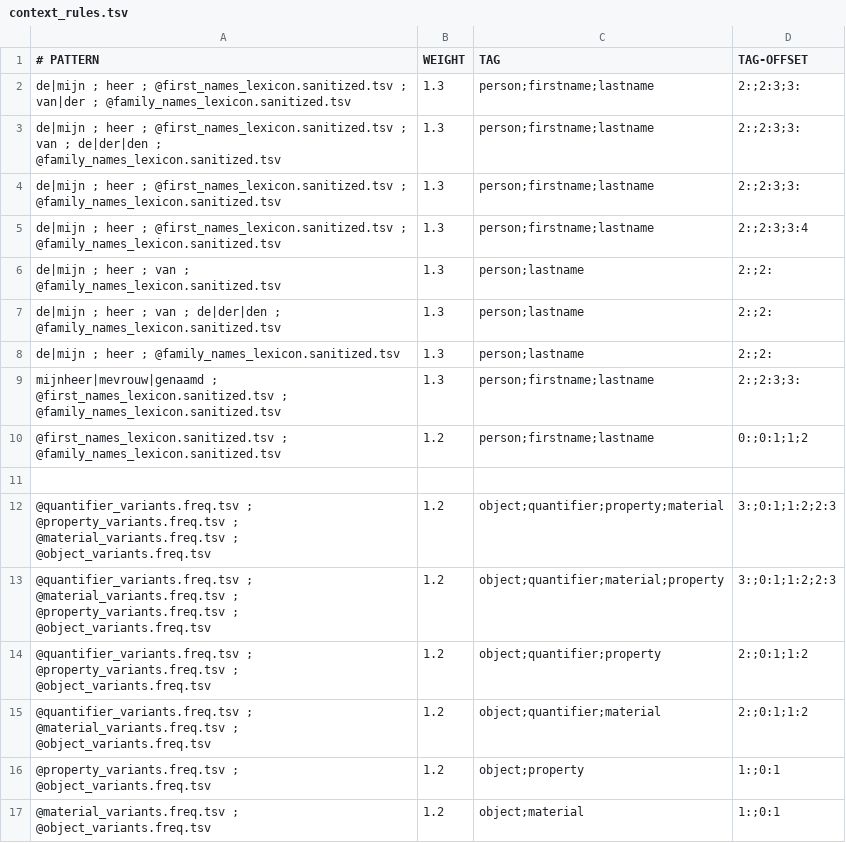
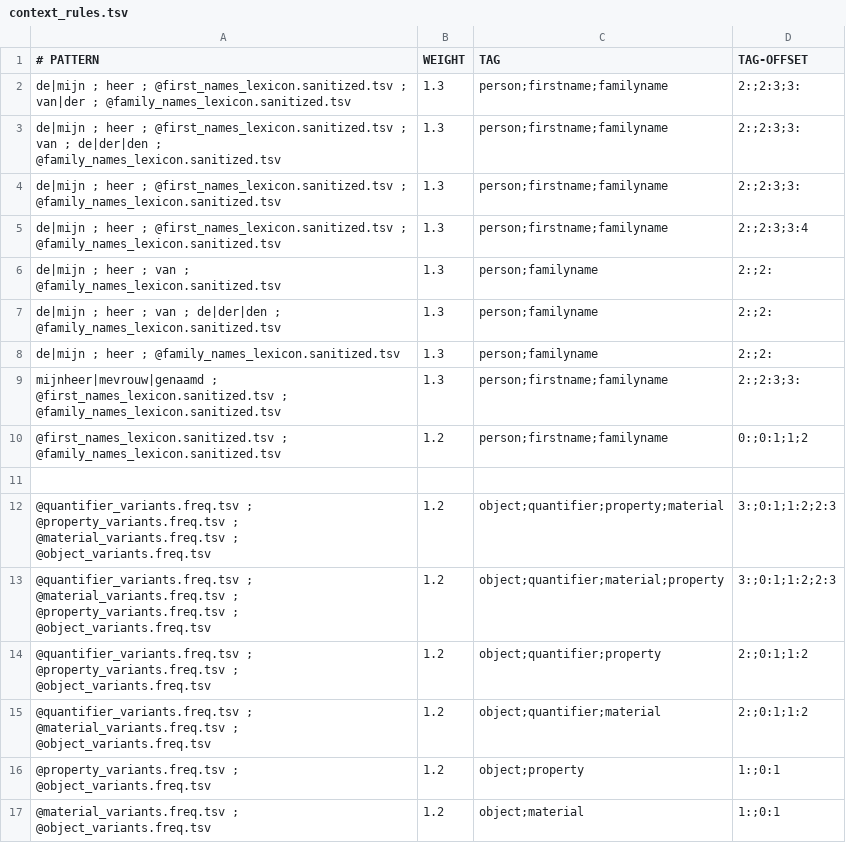
Before and after one commit to knaw-huc/golden-agents-htr, a TSV file: resources/context_rules.tsv, drawn as a sheet; only a part is shown.

Commit message:
use familyname instead of lastname

```diff
--- a/resources/context_rules.tsv
+++ b/resources/context_rules.tsv
@@ -1,11 +1,11 @@
 # PATTERN	WEIGHT	TAG	TAG-OFFSET
-de|mijn ; heer ; @first_names_lexicon.sanitized.tsv ; van|der ; @family_names_lexicon.sanitized.tsv	1.3	person;firstname;lastname	2:;2:3;3:
-de|mijn ; heer ; @first_names_lexicon.sanitized.tsv ; van ; de|der|den ; @family_names_lexicon.sanitized.tsv	1.3	person;firstname;lastname	2:;2:3;3:
-de|mijn ; heer ; @first_names_lexicon.sanitized.tsv ; @family_names_lexicon.sanitized.tsv	1.3	person;firstname;lastname	2:;2:3;3:
-de|mijn ; heer ; @first_names_lexicon.sanitized.tsv ; @family_names_lexicon.sanitized.tsv	1.3	person;firstname;lastname	2:;2:3;3:4
-de|mijn ; heer ; van ; @family_names_lexicon.sanitized.tsv	1.3	person;lastname	2:;2:
-de|mijn ; heer ; van ; de|der|den ; @family_names_lexicon.sanitized.tsv	1.3	person;lastname	2:;2:
-de|mijn ; heer ; @family_names_lexicon.sanitized.tsv	1.3	person;lastname	2:;2:
-mijnheer|mevrouw|genaamd ; @first_names_lexicon.sanitized.tsv ; @family_names_lexicon.sanitized.tsv	1.3	person;firstname;lastname	2:;2:3;3:
-@first_names_lexicon.sanitized.tsv ; @family_names_lexicon.sanitized.tsv	1.2	person;firstname;lastname	0:;0:1;1;2
+de|mijn ; heer ; @first_names_lexicon.sanitized.tsv ; van|der ; @family_names_lexicon.sanitized.tsv	1.3	person;firstname;familyname	2:;2:3;3:
+de|mijn ; heer ; @first_names_lexicon.sanitized.tsv ; van ; de|der|den ; @family_names_lexicon.sanitized.tsv	1.3	person;firstname;familyname	2:;2:3;3:
+de|mijn ; heer ; @first_names_lexicon.sanitized.tsv ; @family_names_lexicon.sanitized.tsv	1.3	person;firstname;familyname	2:;2:3;3:
+de|mijn ; heer ; @first_names_lexicon.sanitized.tsv ; @family_names_lexicon.sanitized.tsv	1.3	person;firstname;familyname	2:;2:3;3:4
+de|mijn ; heer ; van ; @family_names_lexicon.sanitized.tsv	1.3	person;familyname	2:;2:
+de|mijn ; heer ; van ; de|der|den ; @family_names_lexicon.sanitized.tsv	1.3	person;familyname	2:;2:
+de|mijn ; heer ; @family_names_lexicon.sanitized.tsv	1.3	person;familyname	2:;2:
+mijnheer|mevrouw|genaamd ; @first_names_lexicon.sanitized.tsv ; @family_names_lexicon.sanitized.tsv	1.3	person;firstname;familyname	2:;2:3;3:
+@first_names_lexicon.sanitized.tsv ; @family_names_lexicon.sanitized.tsv	1.2	person;firstname;familyname	0:;0:1;1;2
 			
```
